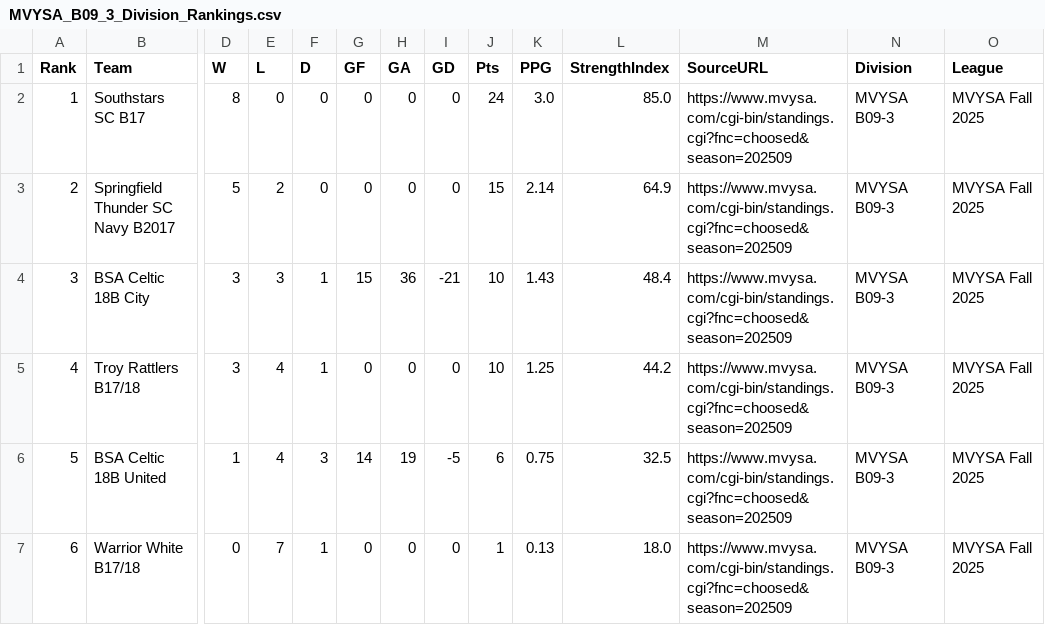
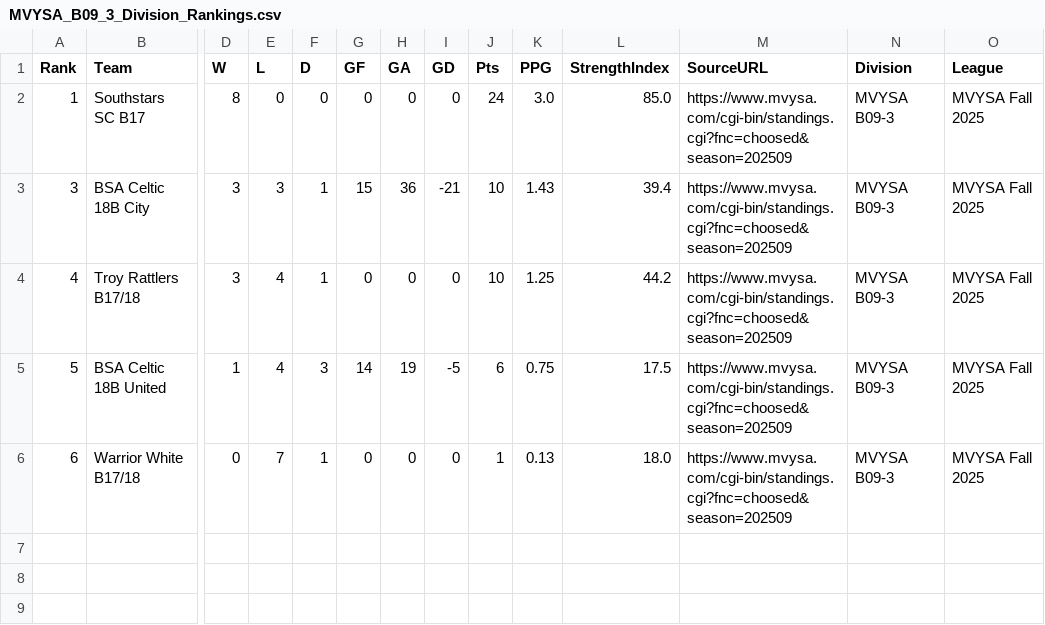
Before and after one commit to LivingRiskyCo/dsx-tracker, a CSV file: MVYSA_B09_3_Division_Rankings.csv, drawn as a sheet; only a part is shown, gaps mark what is left out; removed rows and columns are numbered as before the commit, all else as after; rows hold the shown columns only; the diff names each change by its address in the sheet, - before the commit and + after, or states it on an @@ line.

```diff
--- a/MVYSA_B09_3_Division_Rankings.csv
+++ b/MVYSA_B09_3_Division_Rankings.csv
-row 3: 2 | Springfield Thunder SC Navy B2017 | 5 | 2 | 0 | 0 | 0 | 0 | 15 | 2.14 | 64.9 | https://www.mvysa.com/cgi-bin/standings.cgi?fnc=choosed&season=202509 | MVYSA B09-3 | MVYSA Fall 2025
-L3 (StrengthIndex): 48.4
+L3 (StrengthIndex): 39.4
-L5 (StrengthIndex): 32.5
+L5 (StrengthIndex): 17.5
```
Also changed, not shown: CPL_Fall_2025_Division_Rankings.csv.
